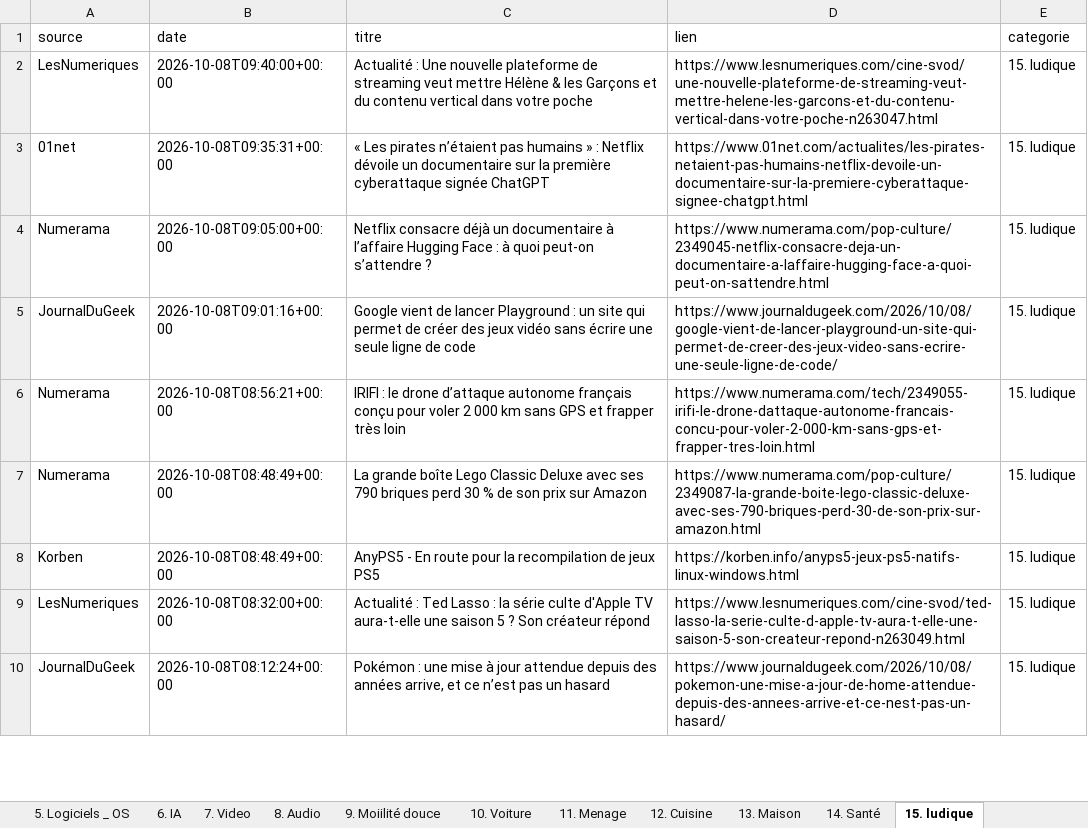
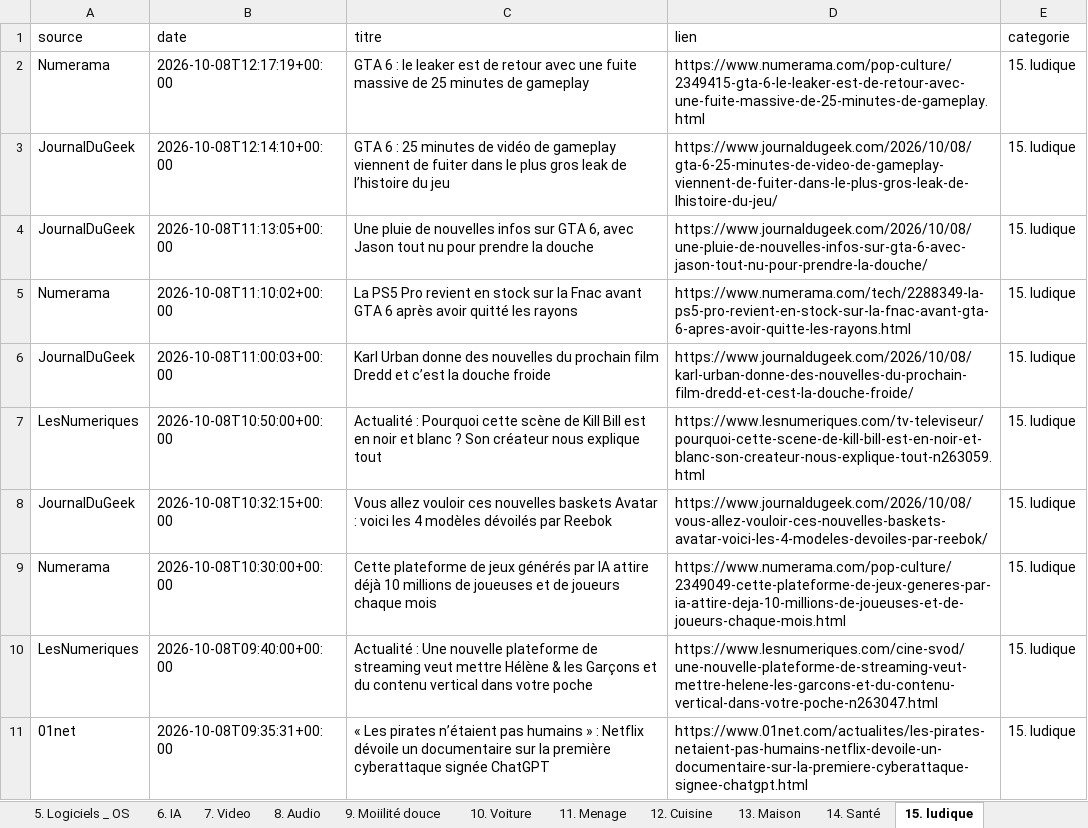
Before and after one commit to djhadef-star/rss-categories, an Excel workbook: output/rss_history.xlsx, sheet 15. ludique, drawn as a sheet; only a part is shown; the shorter side is filled out with more unchanged rows; values as stored, in another font and other column widths than the file's, no borders; the diff names each change by its address in the sheet, - before the commit and + after, or states it on an @@ line.

```diff
--- a/output/rss_history.xlsx (sheet 15. ludique)
+++ b/output/rss_history.xlsx (sheet 15. ludique)
+row 2: Numerama | 2026-10-08T12:17:19+00:00 | GTA 6 : le leaker est de retour avec une fuite massive de 25 minutes de gameplay | https://www.numerama.com/pop-culture/2349415-gta-6-le-leaker-est-de-retour-avec-une-fuite-massive-de-25-minutes-de-gameplay.html | 15. ludique
+row 3: JournalDuGeek | 2026-10-08T12:14:10+00:00 | GTA 6 : 25 minutes de vidéo de gameplay viennent de fuiter dans le plus gros leak de l’histoire du jeu | https://www.journaldugeek.com/2026/10/08/gta-6-25-minutes-de-video-de-gameplay-viennent-de-fuiter-dans-le-plus-gros-leak-de-lhistoire-du-jeu/ | 15. ludique
+row 4: JournalDuGeek | 2026-10-08T11:13:05+00:00 | Une pluie de nouvelles infos sur GTA 6, avec Jason tout nu pour prendre la douche | https://www.journaldugeek.com/2026/10/08/une-pluie-de-nouvelles-infos-sur-gta-6-avec-jason-tout-nu-pour-prendre-la-douche/ | 15. ludique
+row 5: Numerama | 2026-10-08T11:10:02+00:00 | La PS5 Pro revient en stock sur la Fnac avant GTA 6 après avoir quitté les rayons | https://www.numerama.com/tech/2288349-la-ps5-pro-revient-en-stock-sur-la-fnac-avant-gta-6-apres-avoir-quitte-les-rayons.html | 15. ludique
+row 6: JournalDuGeek | 2026-10-08T11:00:03+00:00 | Karl Urban donne des nouvelles du prochain film Dredd et c’est la douche froide | https://www.journaldugeek.com/2026/10/08/karl-urban-donne-des-nouvelles-du-prochain-film-dredd-et-cest-la-douche-froide/ | 15. ludique
+row 7: LesNumeriques | 2026-10-08T10:50:00+00:00 | Actualité : Pourquoi cette scène de Kill Bill est en noir et blanc ? Son créateur nous explique tout | https://www.lesnumeriques.com/tv-televiseur/pourquoi-cette-scene-de-kill-bill-est-en-noir-et-blanc-son-createur-nous-explique-tout-n263059.html | 15. ludique
+row 8: JournalDuGeek | 2026-10-08T10:32:15+00:00 | Vous allez vouloir ces nouvelles baskets Avatar : voici les 4 modèles dévoilés par Reebok | https://www.journaldugeek.com/2026/10/08/vous-allez-vouloir-ces-nouvelles-baskets-avatar-voici-les-4-modeles-devoiles-par-reebok/ | 15. ludique
+row 9: Numerama | 2026-10-08T10:30:00+00:00 | Cette plateforme de jeux générés par IA attire déjà 10 millions de joueuses et de joueurs chaque mois | https://www.numerama.com/pop-culture/2349049-cette-plateforme-de-jeux-generes-par-ia-attire-deja-10-millions-de-joueuses-et-de-joueurs-chaque-mois.html | 15. ludique
```
Also changed, not shown: sheet Tous_les_articles, sheet 6. IA, sheet NON_CLASSE, sheet 2. PC, sheet 1. SMARTPHONE, sheet 9. Moiilité douce, 9 more sheets, output/rss_history_2.xlsx, 2 other files.
